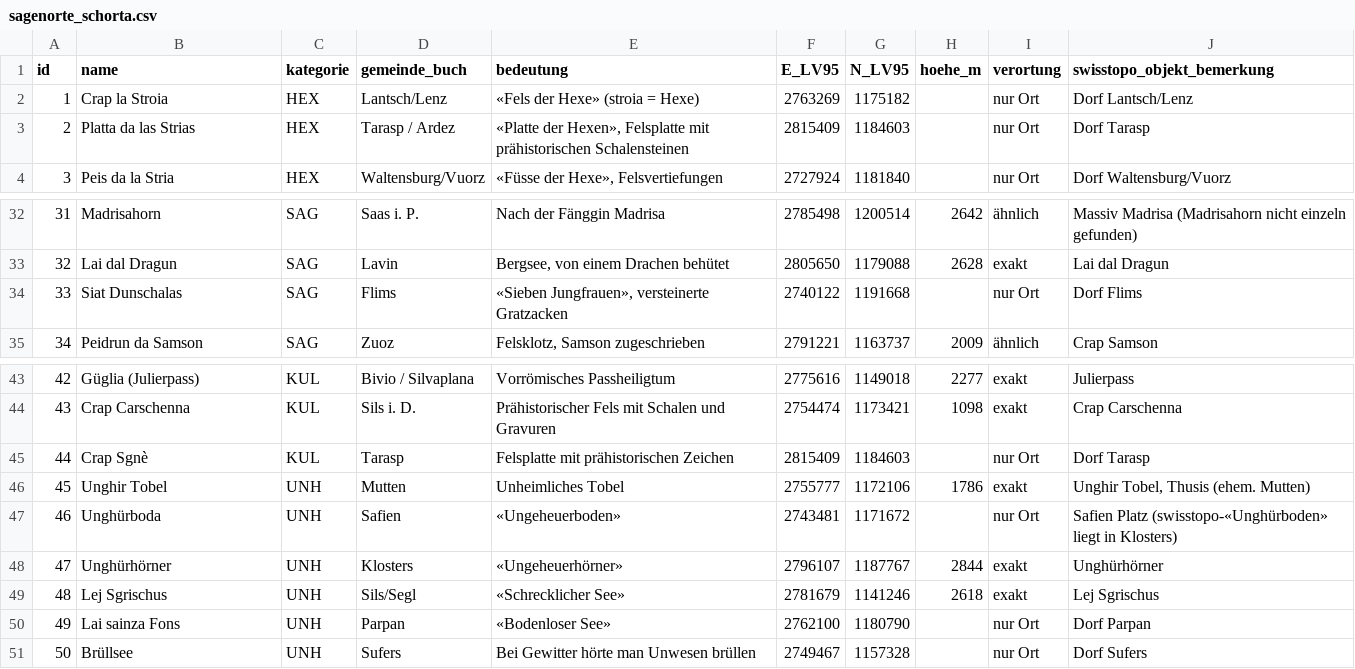
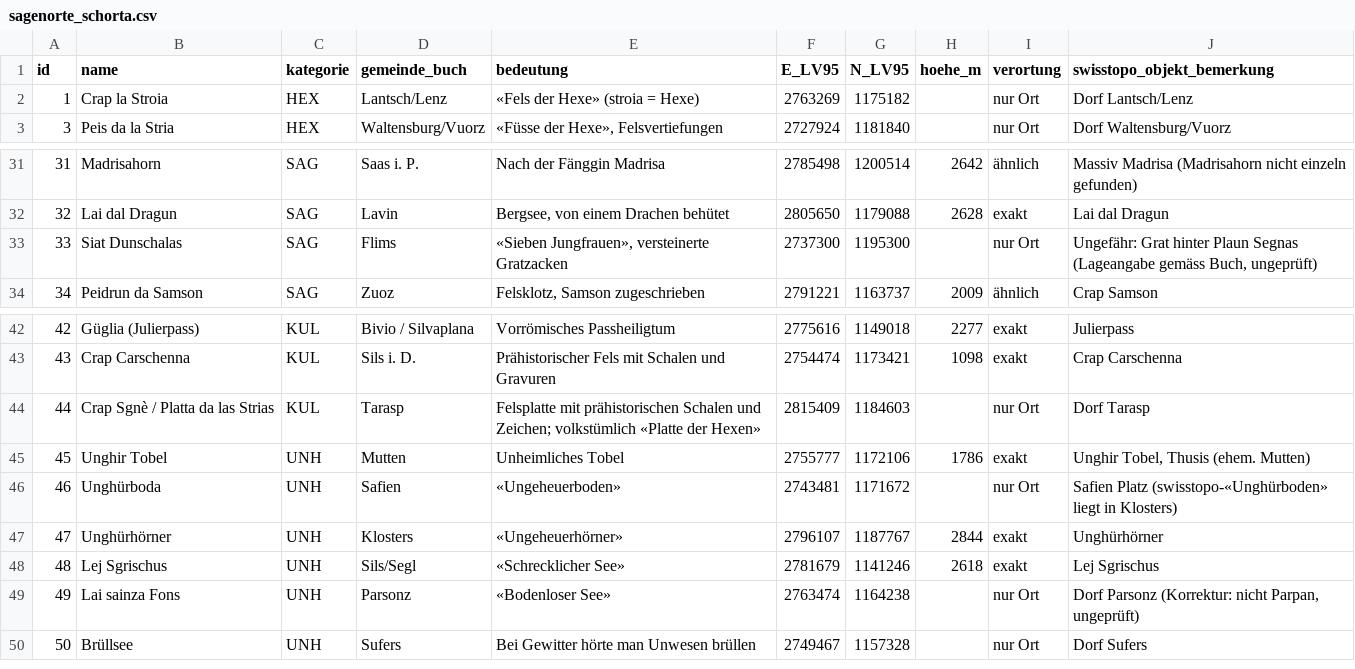
Before and after one commit to julirai90-glitch/claude_code_git_workspace, a CSV file: ausgaben/print/sagenkarte/sagenorte_schorta.csv, drawn as a sheet; only a part is shown, gaps mark what is left out.

```diff
--- a/ausgaben/print/sagenkarte/sagenorte_schorta.csv
+++ b/ausgaben/print/sagenkarte/sagenorte_schorta.csv
@@ -2,3 +2,2 @@ id,name,kategorie,gemeinde_buch,bedeutung,E_LV95,N_LV95,hoehe_m,verortung,swisst
 1,Crap la Stroia,HEX,Lantsch/Lenz,«Fels der Hexe» (stroia = Hexe),2763269,1175182,,nur Ort,Dorf Lantsch/Lenz
-2,Platta da las Strias,HEX,Tarasp / Ardez,"«Platte der Hexen», Felsplatte mit prähistorischen Schalensteinen",2815409,1184603,,nur Ort,Dorf Tarasp
 3,Peis da la Stria,HEX,Waltensburg/Vuorz,"«Füsse der Hexe», Felsvertiefungen",2727924,1181840,,nur Ort,Dorf Waltensburg/Vuorz
@@ -33,3 +32,3 @@ id,name,kategorie,gemeinde_buch,bedeutung,E_LV95,N_LV95,hoehe_m,verortung,swisst
 32,Lai dal Dragun,SAG,Lavin,"Bergsee, von einem Drachen behütet",2805650,1179088,2628,exakt,Lai dal Dragun
-33,Siat Dunschalas,SAG,Flims,"«Sieben Jungfrauen», versteinerte Gratzacken",2740122,1191668,,nur Ort,Dorf Flims
+33,Siat Dunschalas,SAG,Flims,"«Sieben Jungfrauen», versteinerte Gratzacken",2737300,1195300,,nur Ort,"Ungefähr: Grat hinter Plaun Segnas (Lageangabe gemäss Buch, ungeprüft)"
 34,Peidrun da Samson,SAG,Zuoz,"Felsklotz, Samson zugeschrieben",2791221,1163737,2009,ähnlich,Crap Samson
@@ -44,3 +43,3 @@ id,name,kategorie,gemeinde_buch,bedeutung,E_LV95,N_LV95,hoehe_m,verortung,swisst
 43,Crap Carschenna,KUL,Sils i. D.,Prähistorischer Fels mit Schalen und Gravuren,2754474,1173421,1098,exakt,Crap Carschenna
-44,Crap Sgnè,KUL,Tarasp,Felsplatte mit prähistorischen Zeichen,2815409,1184603,,nur Ort,Dorf Tarasp
+44,Crap Sgnè / Platta da las Strias,KUL,Tarasp,Felsplatte mit prähistorischen Schalen und Zeichen; volkstümlich «Platte der Hexen»,2815409,1184603,,nur Ort,Dorf Tarasp
 45,Unghir Tobel,UNH,Mutten,Unheimliches Tobel,2755777,1172106,1786,exakt,"Unghir Tobel, Thusis (ehem. Mutten)"
@@ -49,3 +48,3 @@ id,name,kategorie,gemeinde_buch,bedeutung,E_LV95,N_LV95,hoehe_m,verortung,swisst
 48,Lej Sgrischus,UNH,Sils/Segl,«Schrecklicher See»,2781679,1141246,2618,exakt,Lej Sgrischus
-49,Lai sainza Fons,UNH,Parpan,«Bodenloser See»,2762100,1180790,,nur Ort,Dorf Parpan
+49,Lai sainza Fons,UNH,Parsonz,«Bodenloser See»,2763474,1164238,,nur Ort,"Dorf Parsonz (Korrektur: nicht Parpan, ungeprüft)"
 50,Brüllsee,UNH,Sufers,Bei Gewitter hörte man Unwesen brüllen,2749467,1157328,,nur Ort,Dorf Sufers
```
Also changed, not shown: 6 other files.
